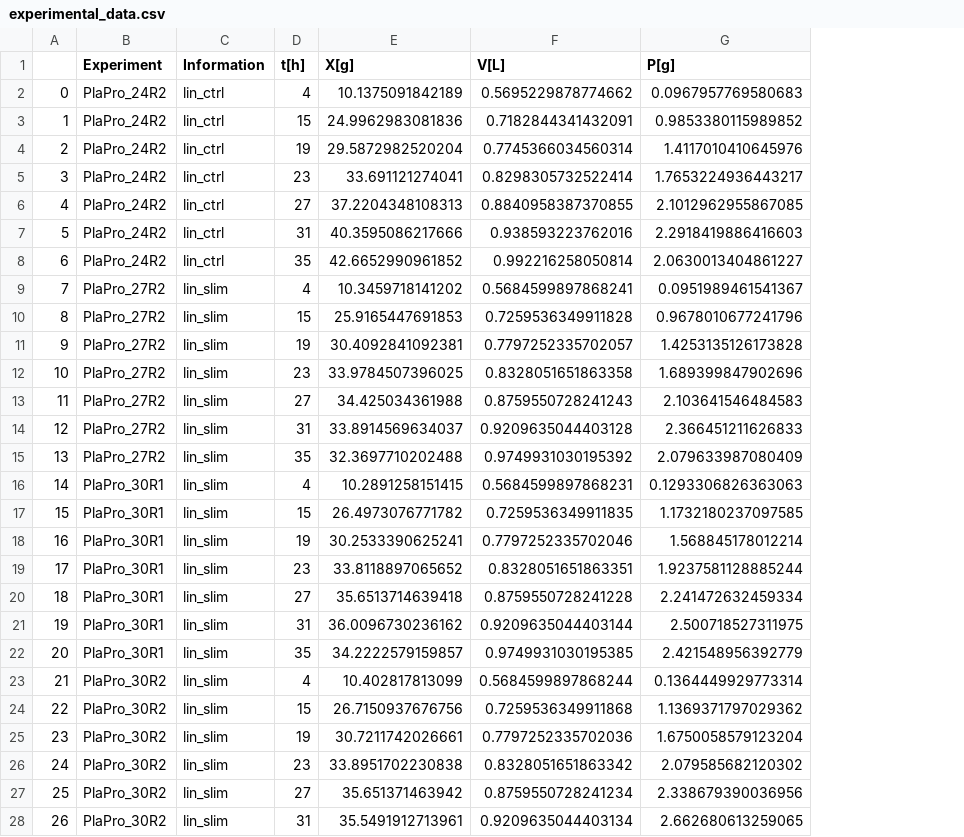
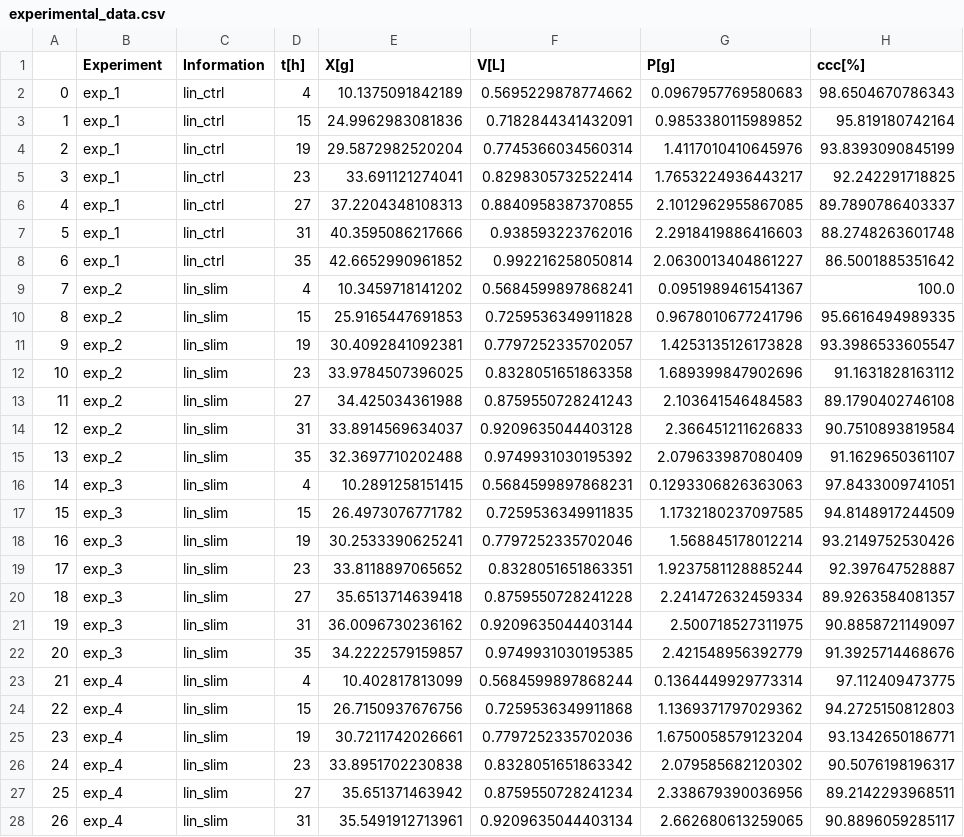
Before and after one commit to Gotsmy/slim, a CSV file: results/experimental_data.csv, drawn as a sheet; only a part is shown; the diff covers the shown part only; the diff names each change by its address in the sheet, - before the commit and + after, or states it on an @@ line.

```diff
--- a/results/experimental_data.csv
+++ b/results/experimental_data.csv
+column H (ccc[%]), rows 2-28: 98.6504670786343 | 95.819180742164 | 93.8393090845199 | 92.242291718825 | 89.7890786403337 | 88.2748263601748 | 86.5001885351642 | 100.0 | 95.6616494989335 | 93.3986533605547 | 91.1631828163112 | 89.1790402746108 | 90.7510893819584 | 91.1629650361107 | 97.8433009741051 | 94.8148917244509 | 93.2149752530426 | 92.397647528887 | 89.9263584081357 | 90.8858721149097 | 91.3925714468676 | 97.112409473775 | 94.2725150812803 | 93.1342650186771 | 90.5076198196317 | 89.2142293968511 | 90.8896059285117
-B2:B8 (Experiment): PlaPro_24R2
+B2:B8 (Experiment): exp_1
-B9:B15 (Experiment): PlaPro_27R2
+B9:B15 (Experiment): exp_2
-B16:B22 (Experiment): PlaPro_30R1
+B16:B22 (Experiment): exp_3
-B23:B28 (Experiment): PlaPro_30R2
+B23:B28 (Experiment): exp_4
```
Also changed, not shown: 15 edited cells elsewhere in this file, 1 other file.
